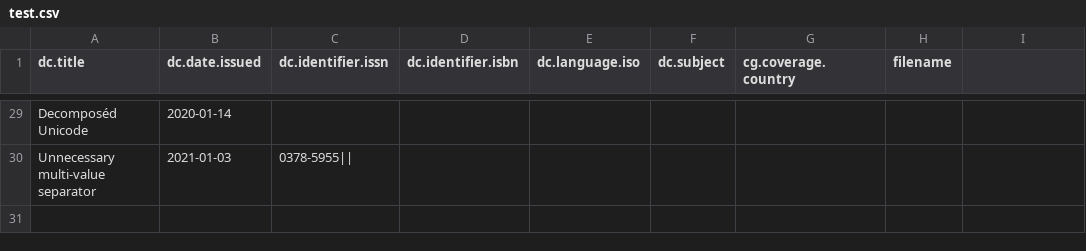
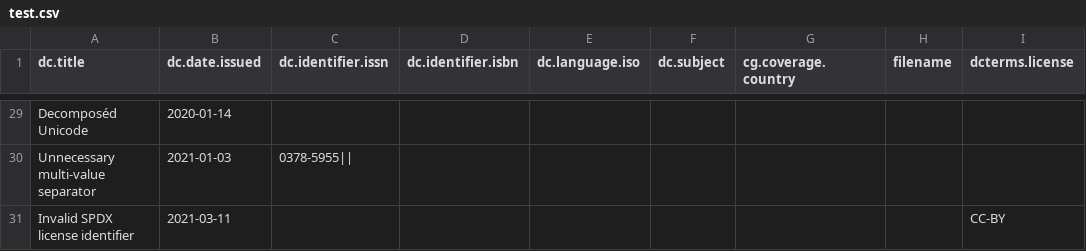
Before and after one commit to ilri/csv-metadata-quality, a CSV file: data/test.csv, drawn as a sheet; only a part is shown, gaps mark what is left out; the diff names each change by its address in the sheet, - before the commit and + after, or states it on an @@ line.

Commit message:
data/test.csv: Add invalid SPDX license
Now we are checking dcterms.license against the list of SPDX license
identifiers using https://pypi.org/project/spdx-license-list/.

```diff
--- a/data/test.csv
+++ b/data/test.csv
-I1: (empty)
+I1: dcterms.license
+row 31: Invalid SPDX license identifier | 2021-03-11 |  |  |  |  |  |  | CC-BY
```
